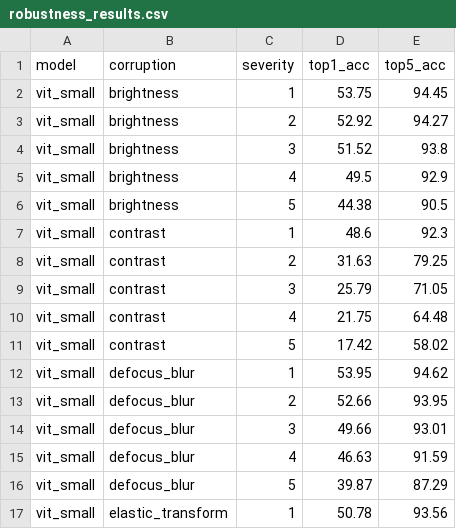
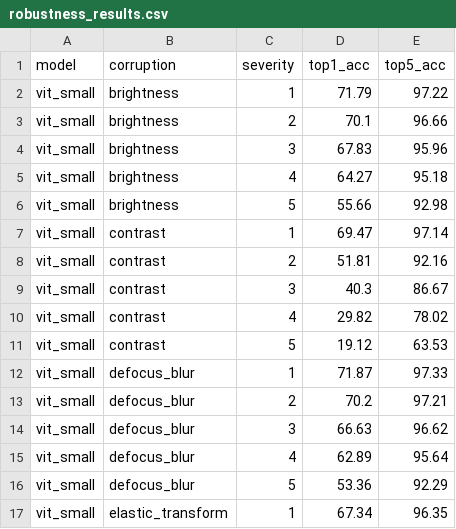
Before and after one commit to daisy-sooyeon/DSBA-study, a CSV file: CV/checkpoints/vit_small_cifar10/robustness_results.csv, drawn as a sheet; only a part is shown; the diff covers the shown part only.

Commit message:
feat: result changed

```diff
--- a/CV/checkpoints/vit_small_cifar10/robustness_results.csv
+++ b/CV/checkpoints/vit_small_cifar10/robustness_results.csv
@@ -1,17 +1,17 @@
 model,corruption,severity,top1_acc,top5_acc
-vit_small,brightness,1,53.75,94.45
-vit_small,brightness,2,52.92,94.27
-vit_small,brightness,3,51.52,93.8
-vit_small,brightness,4,49.5,92.9
-vit_small,brightness,5,44.38,90.5
-vit_small,contrast,1,48.6,92.3
-vit_small,contrast,2,31.63,79.25
-vit_small,contrast,3,25.79,71.05
-vit_small,contrast,4,21.75,64.48
-vit_small,contrast,5,17.42,58.02
-vit_small,defocus_blur,1,53.95,94.62
-vit_small,defocus_blur,2,52.66,93.95
-vit_small,defocus_blur,3,49.66,93.01
-vit_small,defocus_blur,4,46.63,91.59
-vit_small,defocus_blur,5,39.87,87.29
-vit_small,elastic_transform,1,50.78,93.56
+vit_small,brightness,1,71.79,97.22
+vit_small,brightness,2,70.1,96.66
+vit_small,brightness,3,67.83,95.96
+vit_small,brightness,4,64.27,95.18
+vit_small,brightness,5,55.66,92.98
+vit_small,contrast,1,69.47,97.14
+vit_small,contrast,2,51.81,92.16
+vit_small,contrast,3,40.3,86.67
+vit_small,contrast,4,29.82,78.02
+vit_small,contrast,5,19.12,63.53
+vit_small,defocus_blur,1,71.87,97.33
+vit_small,defocus_blur,2,70.2,97.21
+vit_small,defocus_blur,3,66.63,96.62
+vit_small,defocus_blur,4,62.89,95.64
+vit_small,defocus_blur,5,53.36,92.29
+vit_small,elastic_transform,1,67.34,96.35
```
Also changed, not shown: 158 edited cells elsewhere in this file, 6 other files.
